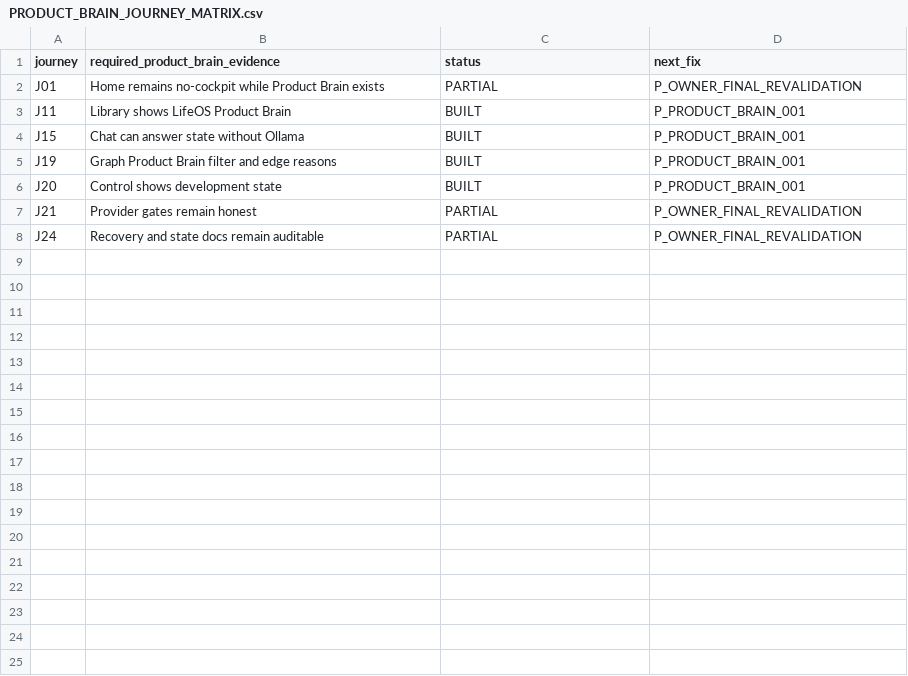
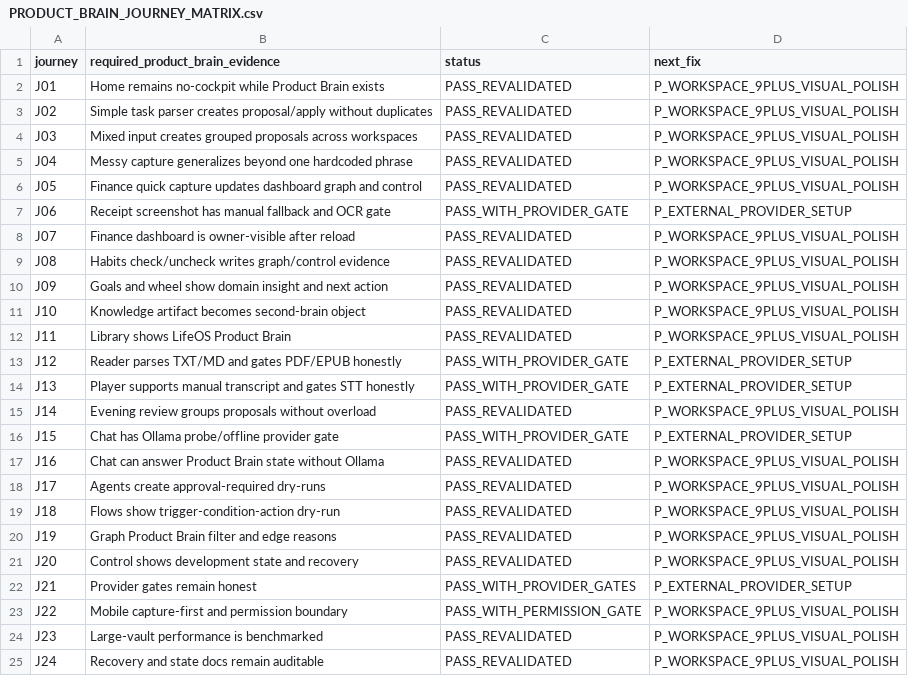
Before and after one commit to ddotdanyaa/lifeos-final33, a CSV file: docs/qc/PRODUCT_BRAIN_JOURNEY_MATRIX.csv, drawn as a sheet.

```diff
--- a/docs/qc/PRODUCT_BRAIN_JOURNEY_MATRIX.csv
+++ b/docs/qc/PRODUCT_BRAIN_JOURNEY_MATRIX.csv
@@ -1,8 +1,25 @@
 journey,required_product_brain_evidence,status,next_fix
-J01,Home remains no-cockpit while Product Brain exists,PARTIAL,P_OWNER_FINAL_REVALIDATION
-J11,Library shows LifeOS Product Brain,BUILT,P_PRODUCT_BRAIN_001
-J15,Chat can answer state without Ollama,BUILT,P_PRODUCT_BRAIN_001
-J19,Graph Product Brain filter and edge reasons,BUILT,P_PRODUCT_BRAIN_001
-J20,Control shows development state,BUILT,P_PRODUCT_BRAIN_001
-J21,Provider gates remain honest,PARTIAL,P_OWNER_FINAL_REVALIDATION
-J24,Recovery and state docs remain auditable,PARTIAL,P_OWNER_FINAL_REVALIDATION
+J01,Home remains no-cockpit while Product Brain exists,PASS_REVALIDATED,P_WORKSPACE_9PLUS_VISUAL_POLISH
+J02,Simple task parser creates proposal/apply without duplicates,PASS_REVALIDATED,P_WORKSPACE_9PLUS_VISUAL_POLISH
+J03,Mixed input creates grouped proposals across workspaces,PASS_REVALIDATED,P_WORKSPACE_9PLUS_VISUAL_POLISH
+J04,Messy capture generalizes beyond one hardcoded phrase,PASS_REVALIDATED,P_WORKSPACE_9PLUS_VISUAL_POLISH
+J05,Finance quick capture updates dashboard graph and control,PASS_REVALIDATED,P_WORKSPACE_9PLUS_VISUAL_POLISH
+J06,Receipt screenshot has manual fallback and OCR gate,PASS_WITH_PROVIDER_GATE,P_EXTERNAL_PROVIDER_SETUP
+J07,Finance dashboard is owner-visible after reload,PASS_REVALIDATED,P_WORKSPACE_9PLUS_VISUAL_POLISH
+J08,Habits check/uncheck writes graph/control evidence,PASS_REVALIDATED,P_WORKSPACE_9PLUS_VISUAL_POLISH
+J09,Goals and wheel show domain insight and next action,PASS_REVALIDATED,P_WORKSPACE_9PLUS_VISUAL_POLISH
+J10,Knowledge artifact becomes second-brain object,PASS_REVALIDATED,P_WORKSPACE_9PLUS_VISUAL_POLISH
+J11,Library shows LifeOS Product Brain,PASS_REVALIDATED,P_WORKSPACE_9PLUS_VISUAL_POLISH
+J12,Reader parses TXT/MD and gates PDF/EPUB honestly,PASS_WITH_PROVIDER_GATE,P_EXTERNAL_PROVIDER_SETUP
+J13,Player supports manual transcript and gates STT honestly,PASS_WITH_PROVIDER_GATE,P_EXTERNAL_PROVIDER_SETUP
+J14,Evening review groups proposals without overload,PASS_REVALIDATED,P_WORKSPACE_9PLUS_VISUAL_POLISH
+J15,Chat has Ollama probe/offline provider gate,PASS_WITH_PROVIDER_GATE,P_EXTERNAL_PROVIDER_SETUP
+J16,Chat can answer Product Brain state without Ollama,PASS_REVALIDATED,P_WORKSPACE_9PLUS_VISUAL_POLISH
+J17,Agents create approval-required dry-runs,PASS_REVALIDATED,P_WORKSPACE_9PLUS_VISUAL_POLISH
+J18,Flows show trigger-condition-action dry-run,PASS_REVALIDATED,P_WORKSPACE_9PLUS_VISUAL_POLISH
+J19,Graph Product Brain filter and edge reasons,PASS_REVALIDATED,P_WORKSPACE_9PLUS_VISUAL_POLISH
+J20,Control shows development state and recovery,PASS_REVALIDATED,P_WORKSPACE_9PLUS_VISUAL_POLISH
+J21,Provider gates remain honest,PASS_WITH_PROVIDER_GATES,P_EXTERNAL_PROVIDER_SETUP
+J22,Mobile capture-first and permission boundary,PASS_WITH_PERMISSION_GATE,P_WORKSPACE_9PLUS_VISUAL_POLISH
+J23,Large-vault performance is benchmarked,PASS_REVALIDATED,P_WORKSPACE_9PLUS_VISUAL_POLISH
+J24,Recovery and state docs remain auditable,PASS_REVALIDATED,P_WORKSPACE_9PLUS_VISUAL_POLISH
```
Also changed, not shown: docs/product_brain/PRODUCT_JOURNEY_LEDGER.csv, docs/product_brain/PRODUCT_UX_DEBT_LEDGER.csv, 46 other files.
